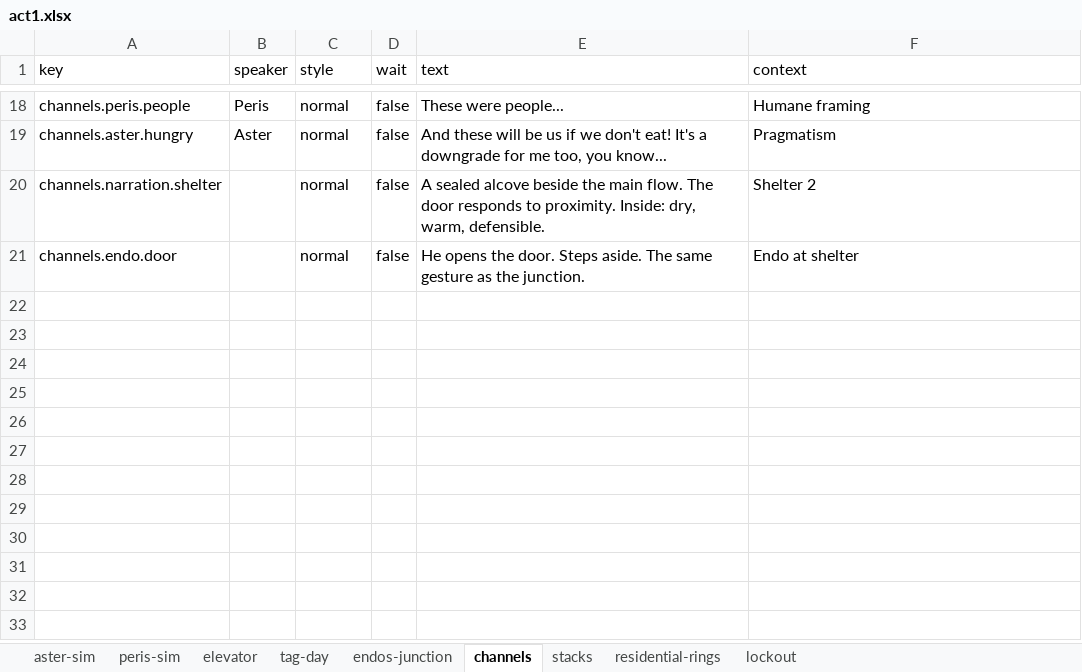
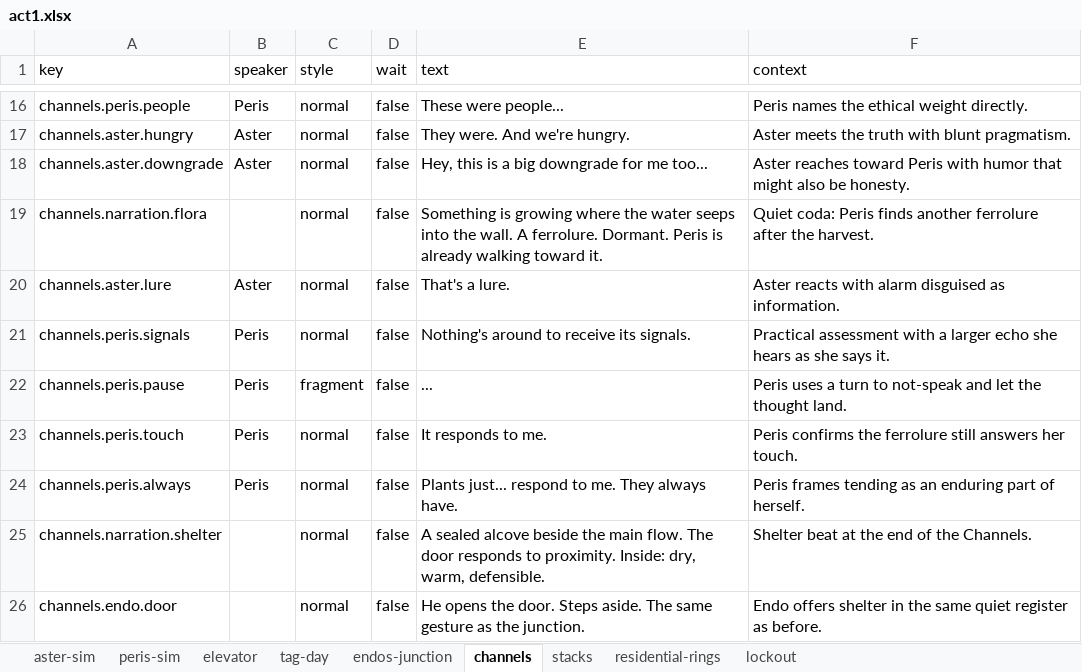
Before and after one commit to MyStarrySpace/ToRustAsWeFall, an Excel workbook: to-rust-as-we-fall/data/dialogue/en/act1.xlsx, sheet channels, drawn as a sheet; only a part is shown, gaps mark what is left out; values as stored, in another font and other column widths than the file's, no borders; addresses are those after the commit; the diff covers the shown part only; the diff names each change by its address in the sheet, - before the commit and + after, or states it on an @@ line.

Commit message:
Rewrite Channels scene beats

```diff
--- a/to-rust-as-we-fall/data/dialogue/en/act1.xlsx (sheet channels)
+++ b/to-rust-as-we-fall/data/dialogue/en/act1.xlsx (sheet channels)
-F16 (context): Humane framing
+F16 (context): Peris names the ethical weight directly.
-E17 (text): And these will be us if we don't eat! It's a downgrade for me too, you know...
+E17 (text): They were. And we're hungry.
-F17 (context): Pragmatism
+F17 (context): Aster meets the truth with blunt pragmatism.
+row 18: channels.aster.downgrade | Aster | normal | false | Hey, this is a big downgrade for me too... | Aster reaches toward Peris with humor that might also be honesty.
+row 19: channels.narration.flora |  | normal | false | Something is growing where the water seeps into the wall. A ferrolure. Dormant. Peris is already walking toward it. | Quiet coda: Peris finds another ferrolure after the harvest.
+row 20: channels.aster.lure | Aster | normal | false | That's a lure. | Aster reacts with alarm disguised as information.
+row 21: channels.peris.signals | Peris | normal | false | Nothing's around to receive its signals. | Practical assessment with a larger echo she hears as she says it.
+row 22: channels.peris.pause | Peris | fragment | false | ... | Peris uses a turn to not-speak and let the thought land.
+row 23: channels.peris.touch | Peris | normal | false | It responds to me. | Peris confirms the ferrolure still answers her touch.
+row 24: channels.peris.always | Peris | normal | false | Plants just... respond to me. They always have. | Peris frames tending as an enduring part of herself.
-F25 (context): Shelter 2
+F25 (context): Shelter beat at the end of the Channels.
-F26 (context): Endo at shelter
+F26 (context): Endo offers shelter in the same quiet register as before.
```
Also changed, not shown: 4 added rows, 6 removed rows and 24 edited cells elsewhere in this sheet, 2 other files.
